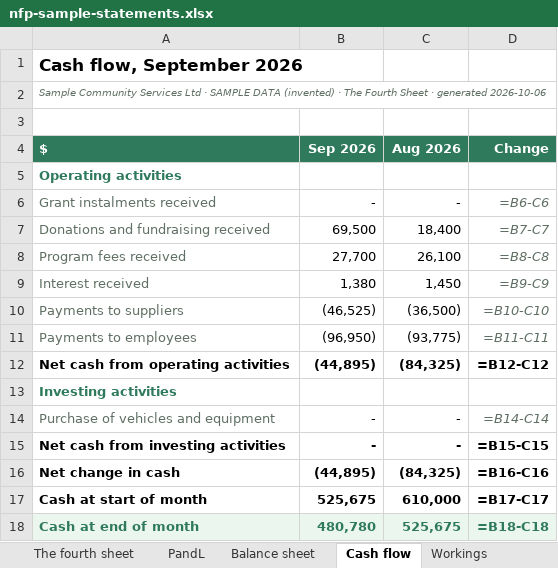
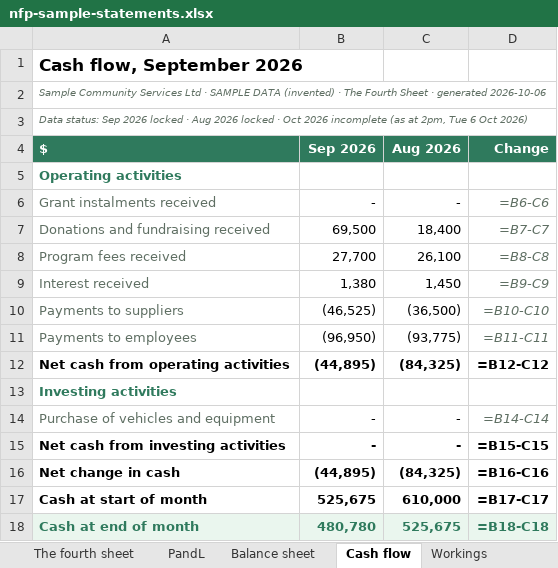
Before and after one commit to nnbooth/3sheets, an Excel workbook: media/exports/nfp-sample-statements.xlsx, sheet Cash flow, drawn as a sheet; values as stored, in another font and other column widths than the file's, no borders; formulas without a stored value are shown as written; the diff names each change by its address in the sheet, - before the commit and + after, or states it on an @@ line.

```diff
--- a/media/exports/nfp-sample-statements.xlsx (sheet Cash flow)
+++ b/media/exports/nfp-sample-statements.xlsx (sheet Cash flow)
-A3 ($): (empty)
+A3 ($): Data status: Sep 2026 locked · Aug 2026 locked · Oct 2026 incomplete (as at 2pm, Tue 6 Oct 2026)
```
Also changed, not shown: sheet Workings, sheet The fourth sheet, sheet Balance sheet, sheet Assumptions, sheet Grants, sheet PandL, media/exports/deliveries-sample.xlsx, media/exports/services-sample-statements.xlsx, 30 other files.
